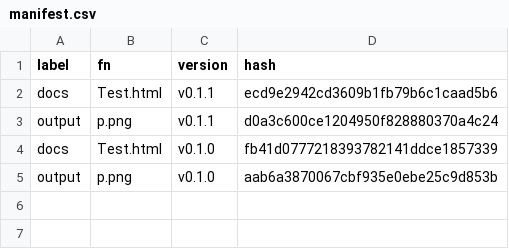
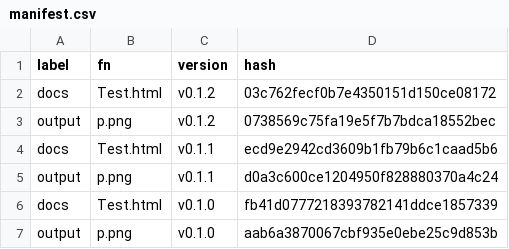
Before and after one commit to MiguelRodo/DemProjrActualTest, a CSV file: manifest.csv, drawn as a sheet; the diff names each change by its address in the sheet, - before the commit and + after, or states it on an @@ line.

```diff
--- a/manifest.csv
+++ b/manifest.csv
+row 2: docs | Test.html | v0.1.2 | 03c762fecf0b7e4350151d150ce08172
+row 3: output | p.png | v0.1.2 | 0738569c75fa19e5f7b7bdca18552bec
```
Also changed, not shown: 2 other files.
